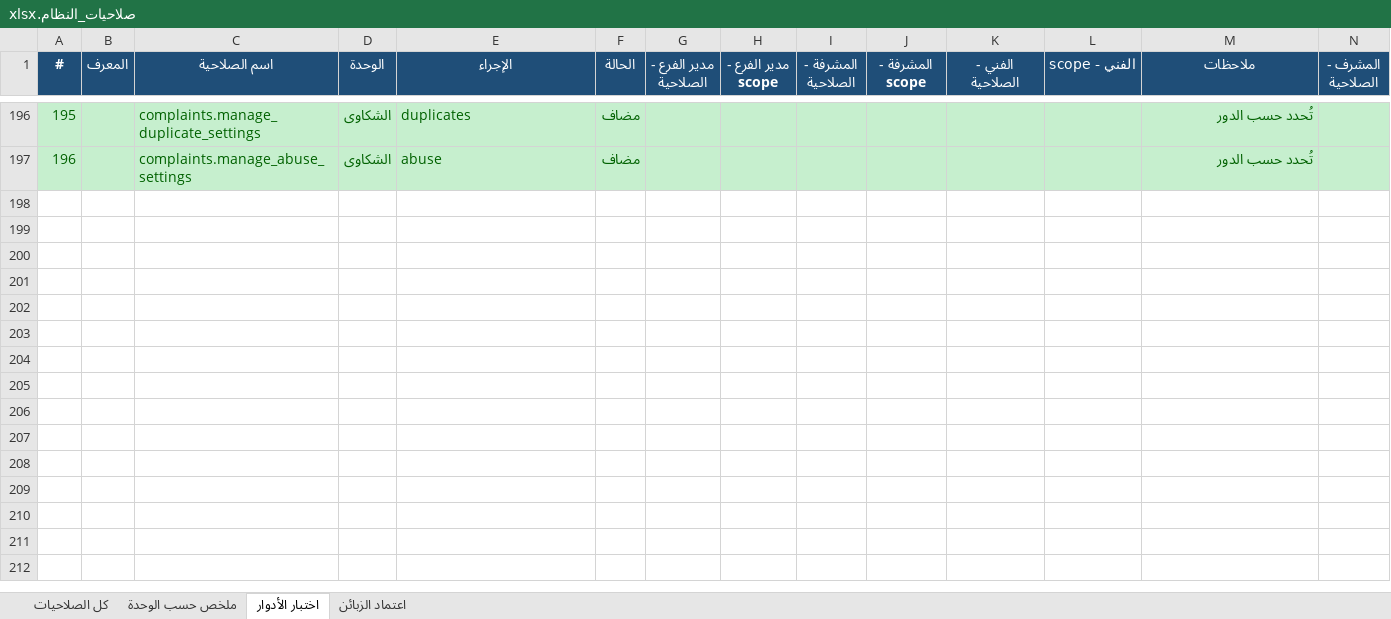
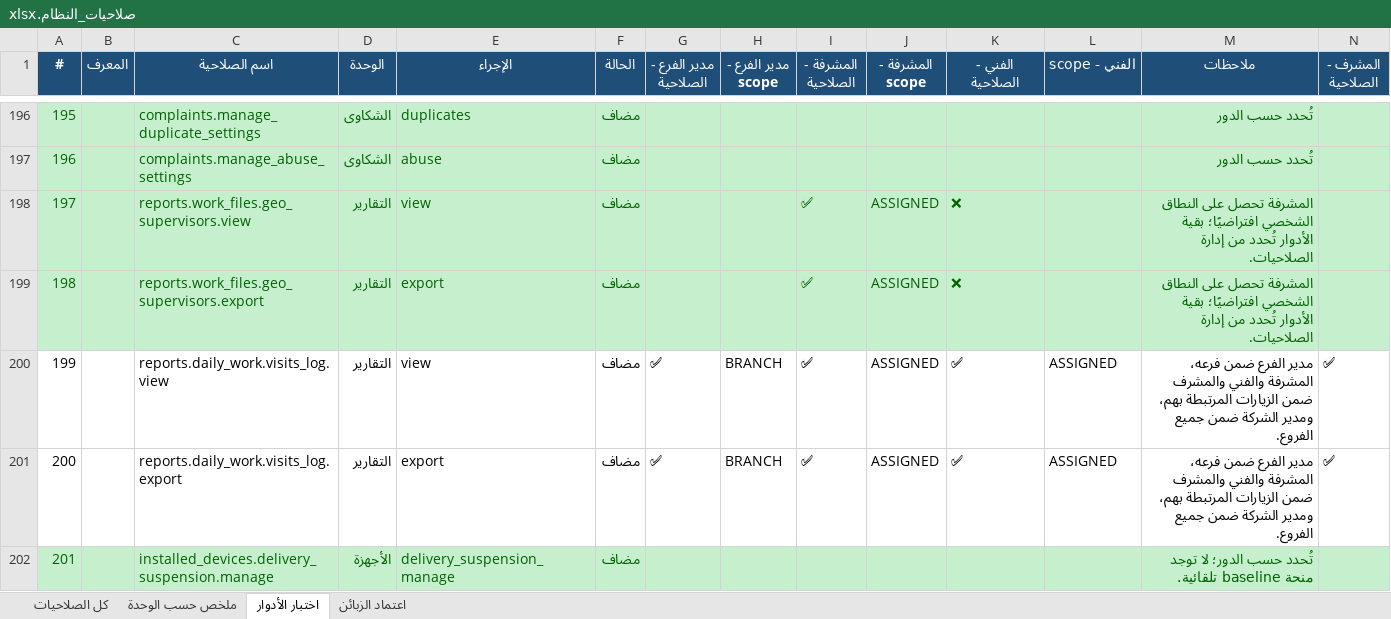
Before and after one commit to Sniperof/GoldenGroup2, an Excel workbook: صلاحيات_النظام.xlsx, sheet اختبار الأدوار, drawn as a sheet; only a part is shown, gaps mark what is left out; values as stored, in another font and other column widths than the file's, no borders; rows hold the shown columns only; the diff names each change by its address in the sheet, - before the commit and + after, or states it on an @@ line.

Commit message:
feat: add operational reports and device lifecycle controls

```diff
--- a/صلاحيات_النظام.xlsx (sheet اختبار الأدوار)
+++ b/صلاحيات_النظام.xlsx (sheet اختبار الأدوار)
+row 198: 197 |  | reports.work_files.geo_supervisors.view | التقارير | view | مضاف |  |  | ✅ | ASSIGNED | ❌ |  | المشرفة تحصل على النطاق الشخصي افتراضيًا؛ بقية الأدوار تُحدد من إدارة الصلاحيات.
+row 199: 198 |  | reports.work_files.geo_supervisors.export | التقارير | export | مضاف |  |  | ✅ | ASSIGNED | ❌ |  | المشرفة تحصل على النطاق الشخصي افتراضيًا؛ بقية الأدوار تُحدد من إدارة الصلاحيات.
+row 200: 199 |  | reports.daily_work.visits_log.view | التقارير | view | مضاف | ✅ | BRANCH | ✅ | ASSIGNED | ✅ | ASSIGNED | مدير الفرع ضمن فرعه، المشرفة والفني والمشرف ضمن الزيارات المرتبطة بهم، ومدير الشركة ضمن جميع الفروع. | ✅
+row 201: 200 |  | reports.daily_work.visits_log.export | التقارير | export | مضاف | ✅ | BRANCH | ✅ | ASSIGNED | ✅ | ASSIGNED | مدير الفرع ضمن فرعه، المشرفة والفني والمشرف ضمن الزيارات المرتبطة بهم، ومدير الشركة ضمن جميع الفروع. | ✅
+row 202: 201 |  | installed_devices.delivery_suspension.manage | الأجهزة | delivery_suspension_manage | مضاف |  |  |  |  |  |  | تُحدد حسب الدور؛ لا توجد منحة baseline تلقائية.
```
Also changed, not shown: sheet كل الصلاحيات, sheet ملخص حسب الوحدة, hidden cells, 59 other files.
